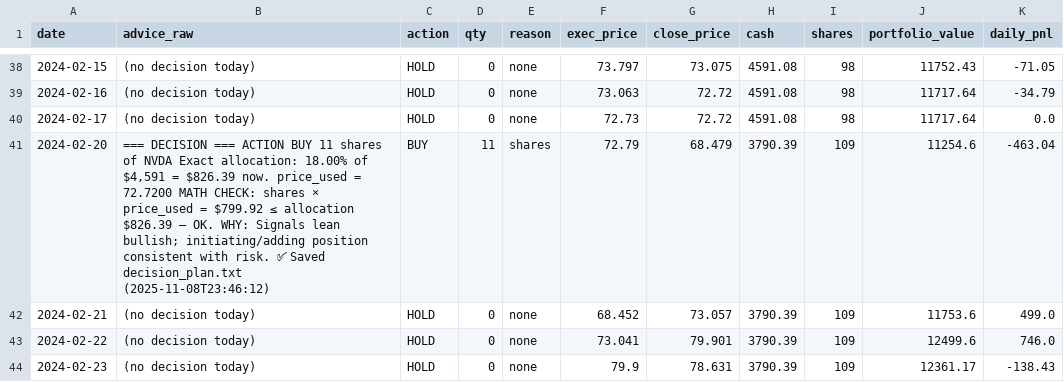
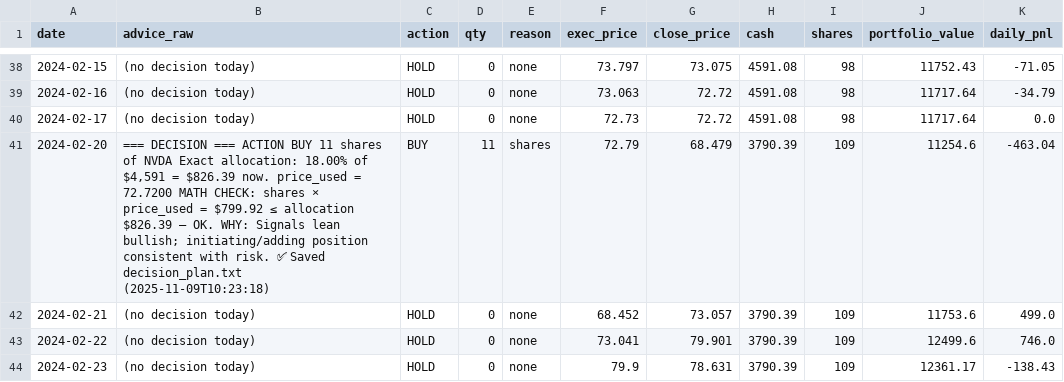
Before and after one commit to winstonxwu/FUTURES, a CSV file: data/simulation_log_NVDA_2024.csv, drawn as a sheet; only a part is shown, gaps mark what is left out; the diff covers the shown part only.

```diff
--- a/data/simulation_log_NVDA_2024.csv
+++ b/data/simulation_log_NVDA_2024.csv
@@ -40,3 +40,3 @@ date,advice_raw,action,qty,reason,exec_price,close_price,cash,shares,portfolio_v
 2024-02-17,(no decision today),HOLD,0,none,72.73,72.72,4591.08,98,11717.64,0.0
-2024-02-20,"=== DECISION === ACTION BUY 11 shares of NVDA Exact allocation: 18.00% of $4,591 = $826.39 now. price_used = 72.7200 MATH CHECK: shares × price_used = $799.92 ≤ allocation $826.39 — OK. WHY: Signals lean bullish; initiating/adding position consistent with risk.  ✅ Saved decision_plan.txt (2025-11-08T23:46:12)",BUY,11,shares,72.79,68.479,3790.39,109,11254.6,-463.04
+2024-02-20,"=== DECISION === ACTION BUY 11 shares of NVDA Exact allocation: 18.00% of $4,591 = $826.39 now. price_used = 72.7200 MATH CHECK: shares × price_used = $799.92 ≤ allocation $826.39 — OK. WHY: Signals lean bullish; initiating/adding position consistent with risk.  ✅ Saved decision_plan.txt (2025-11-09T10:23:18)",BUY,11,shares,72.79,68.479,3790.39,109,11254.6,-463.04
 2024-02-21,(no decision today),HOLD,0,none,68.452,73.057,3790.39,109,11753.6,499.0
```
Also changed, not shown: 81 edited cells elsewhere in this file, data/gemini.csv, data/simulation_log_META_2024.csv, 8 other files.
